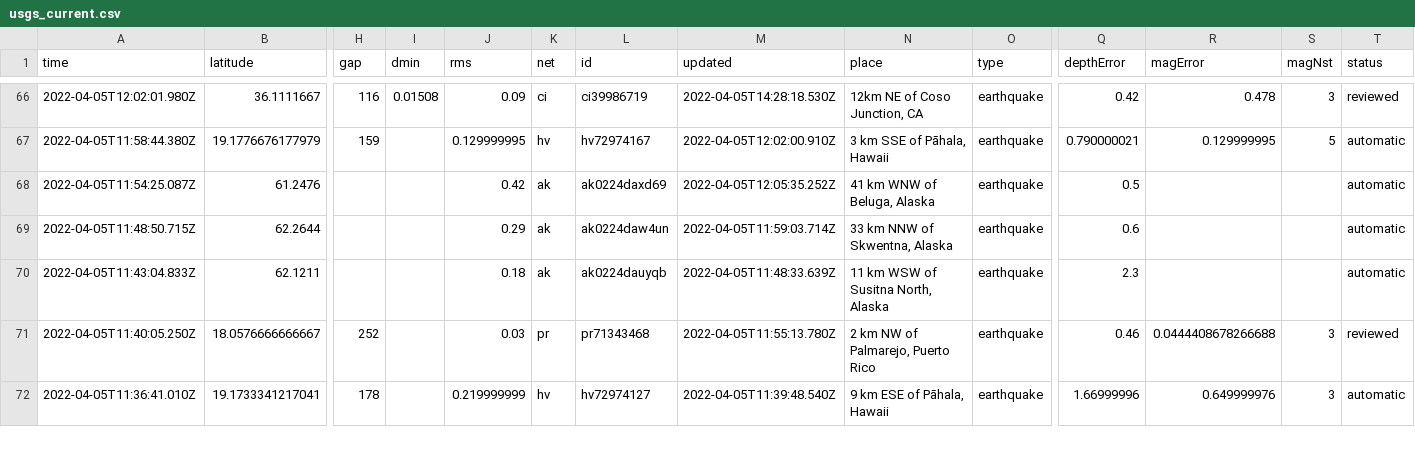
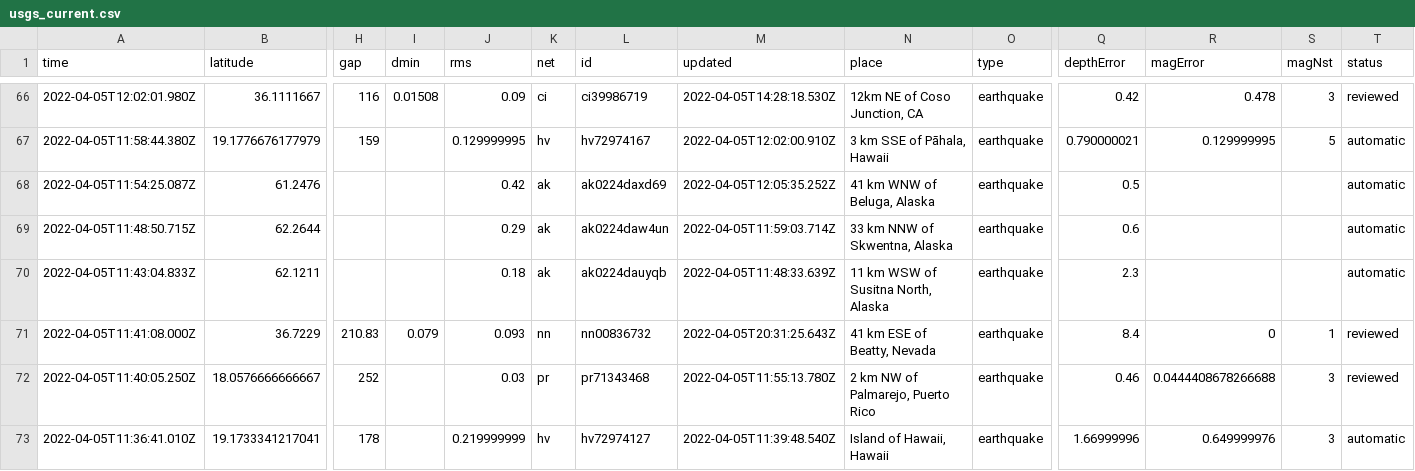
Before and after one commit to invisibae/nicar22-github-actions, a CSV file: usgs_current.csv, drawn as a sheet; only a part is shown, gaps mark what is left out; addresses are those after the commit; rows hold the shown columns only; the diff covers the shown part only; the diff names each change by its address in the sheet, - before the commit and + after, or states it on an @@ line.

```diff
--- a/usgs_current.csv
+++ b/usgs_current.csv
+row 71: 2022-04-05T11:41:08.000Z | 36.7229 | 210.83 | 0.079 | 0.093 | nn | nn00836732 | 2022-04-05T20:31:25.643Z | 41 km ESE of Beatty, Nevada | earthquake | 8.4 | 0 | 1 | reviewed
-N73 (place): 9 km ESE of Pāhala, Hawaii
+N73 (place): Island of Hawaii, Hawaii
```
Also changed, not shown: 1 added row, 3 removed rows and 3 edited cells elsewhere in this file, 1 other file.
